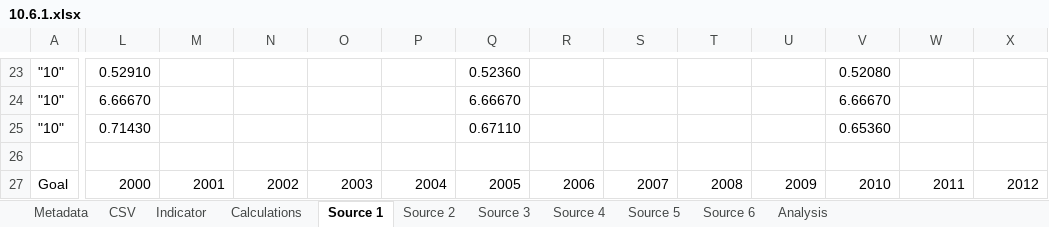
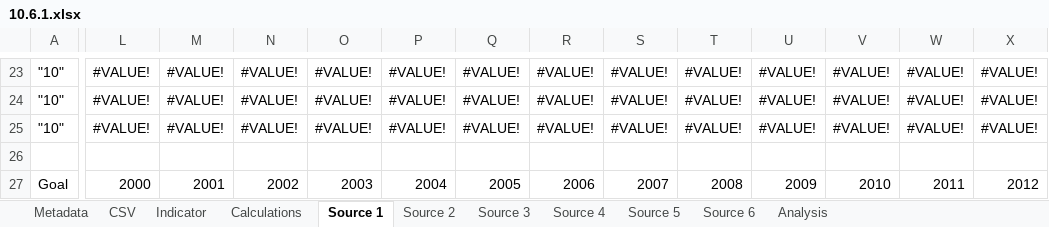
Before and after one commit to ONSdigital/sdg-data, an Excel workbook: data/10.6.1.xlsx, sheet Source 1, drawn as a sheet; only a part is shown, gaps mark what is left out; values as stored, in another font and other column widths than the file's, no cell formats; the diff covers the shown part only; the diff names each change by its address in the sheet, - before the commit and + after, or states it on an @@ line.

```diff
--- a/data/10.6.1.xlsx (sheet Source 1)
+++ b/data/10.6.1.xlsx (sheet Source 1)
-L23: 0.52910
+L23: #VALUE!
-M23:M25: (empty)
+M23:M25: #VALUE!
-N23:N25: (empty)
+N23:N25: #VALUE!
-O23:O25: (empty)
+O23:O25: #VALUE!
-P23:P25: (empty)
+P23:P25: #VALUE!
-Q23: 0.52360
+Q23: #VALUE!
-R23:R25: (empty)
+R23:R25: #VALUE!
-S23:S25: (empty)
+S23:S25: #VALUE!
-T23:T25: (empty)
+T23:T25: #VALUE!
-U23:U25: (empty)
+U23:U25: #VALUE!
-V23: 0.52080
+V23: #VALUE!
-W23:W25: (empty)
+W23:W25: #VALUE!
-X23:X25: (empty)
+X23:X25: #VALUE!
-L24: 6.66670
+L24: #VALUE!
-Q24: 6.66670
+Q24: #VALUE!
-V24: 6.66670
+V24: #VALUE!
-L25: 0.71430
+L25: #VALUE!
-Q25: 0.67110
+Q25: #VALUE!
-V25: 0.65360
+V25: #VALUE!
```
Also changed, not shown: 425 edited cells elsewhere in this sheet, sheet Indicator, sheet CSV, sheet Metadata, cell formats.
